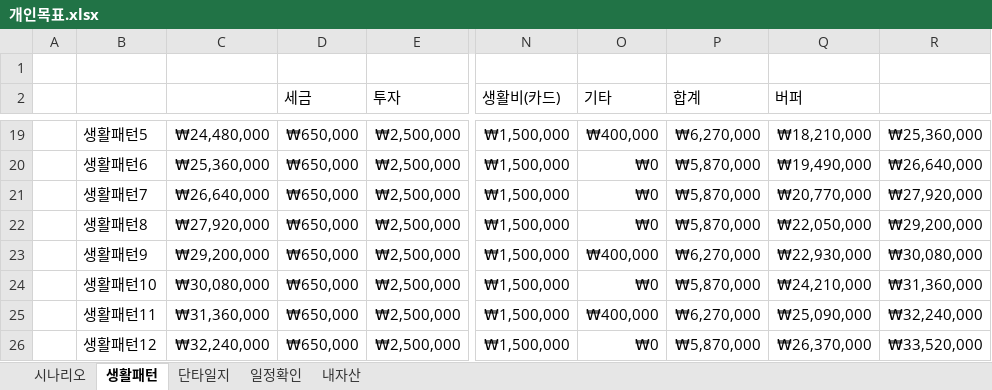
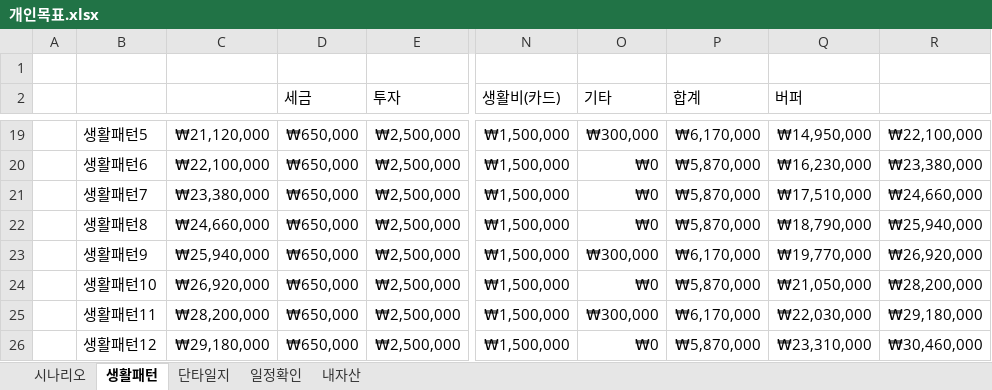
Before and after one commit to sbg613/MyStock, an Excel workbook: 개인목표.xlsx, sheet 생활패턴, drawn as a sheet; only a part is shown, gaps mark what is left out; values as stored, in another font and other column widths than the file's, no borders; the diff covers the shown part only; the diff names each change by its address in the sheet, - before the commit and + after, or states it on an @@ line.

```diff
--- a/개인목표.xlsx (sheet 생활패턴)
+++ b/개인목표.xlsx (sheet 생활패턴)
-C19: ₩24,480,000
+C19: ₩21,120,000
-O19 (기타): ₩400,000
+O19 (기타): ₩300,000
-P19 (합계): ₩6,270,000
+P19 (합계): ₩6,170,000
-Q19 (버퍼): ₩18,210,000
+Q19 (버퍼): ₩14,950,000
-R19: ₩25,360,000
+R19: ₩22,100,000
-C20: ₩25,360,000
+C20: ₩22,100,000
-Q20 (버퍼): ₩19,490,000
+Q20 (버퍼): ₩16,230,000
-R20: ₩26,640,000
+R20: ₩23,380,000
-C21: ₩26,640,000
+C21: ₩23,380,000
-Q21 (버퍼): ₩20,770,000
+Q21 (버퍼): ₩17,510,000
-R21: ₩27,920,000
+R21: ₩24,660,000
-C22: ₩27,920,000
+C22: ₩24,660,000
-Q22 (버퍼): ₩22,050,000
+Q22 (버퍼): ₩18,790,000
-R22: ₩29,200,000
+R22: ₩25,940,000
-C23: ₩29,200,000
+C23: ₩25,940,000
-O23 (기타): ₩400,000
+O23 (기타): ₩300,000
-P23 (합계): ₩6,270,000
+P23 (합계): ₩6,170,000
-Q23 (버퍼): ₩22,930,000
+Q23 (버퍼): ₩19,770,000
-R23: ₩30,080,000
+R23: ₩26,920,000
-C24: ₩30,080,000
+C24: ₩26,920,000
-Q24 (버퍼): ₩24,210,000
+Q24 (버퍼): ₩21,050,000
-R24: ₩31,360,000
+R24: ₩28,200,000
-C25: ₩31,360,000
+C25: ₩28,200,000
-O25 (기타): ₩400,000
+O25 (기타): ₩300,000
-P25 (합계): ₩6,270,000
+P25 (합계): ₩6,170,000
-Q25 (버퍼): ₩25,090,000
+Q25 (버퍼): ₩22,030,000
-R25: ₩32,240,000
+R25: ₩29,180,000
-C26: ₩32,240,000
+C26: ₩29,180,000
-Q26 (버퍼): ₩26,370,000
+Q26 (버퍼): ₩23,310,000
-R26: ₩33,520,000
+R26: ₩30,460,000
```
Also changed, not shown: 114 edited cells and cell formats elsewhere in this sheet.
